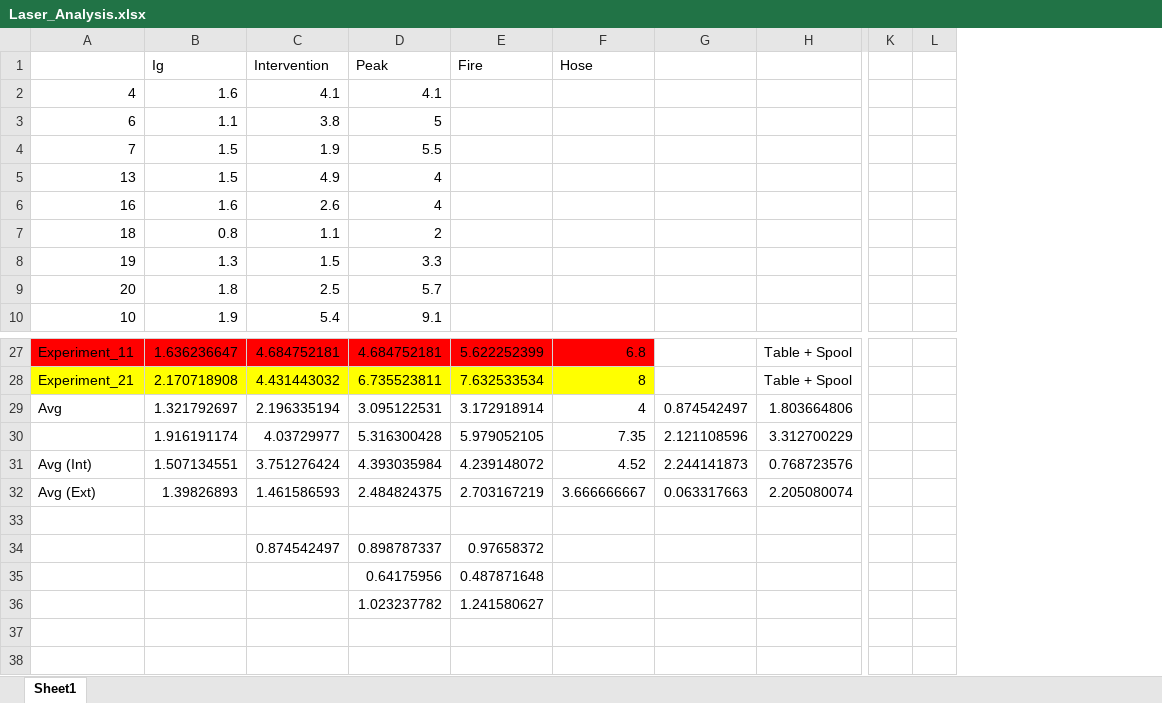
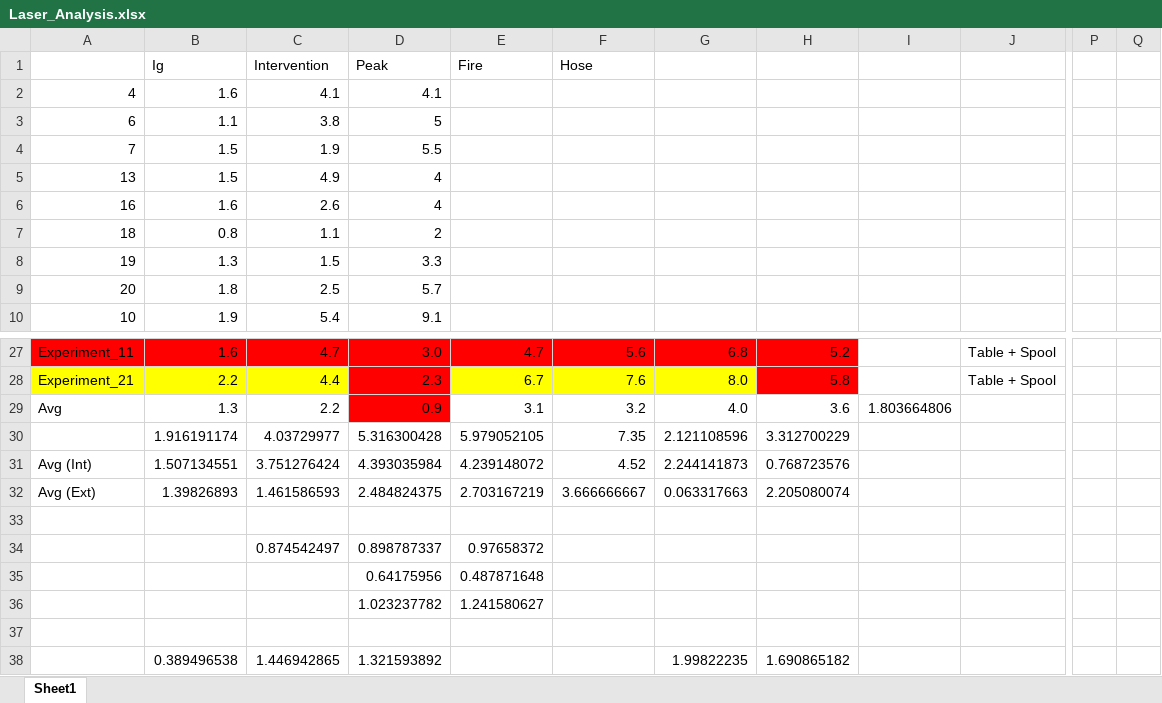
Before and after one commit to jwregan2/2013_Fire_Attack, an Excel workbook: Part_II/2_Data/Laser_Analysis.xlsx, sheet Sheet1, drawn as a sheet; only a part is shown, gaps mark what is left out; values as stored, in another font and other column widths than the file's, no borders; removed rows and columns are numbered as before the commit, all else as after; rows hold the shown columns only; the diff covers the shown part only; the diff names each change by its address in the sheet, - before the commit and + after, or states it on an @@ line.

```diff
--- a/Part_II/2_Data/Laser_Analysis.xlsx (sheet Sheet1)
+++ b/Part_II/2_Data/Laser_Analysis.xlsx (sheet Sheet1)
+column H, rows 27-28: 5.2 | 5.8; rows 30-32: 3.312700229 | 0.768723576 | 2.205080074
+column I, empty
-column K, empty
-column L, empty
+column P, empty
+column Q, empty
-B27: 1.636236647
+B27: 1.6
-C27: 4.684752181
+C27: 4.7
-D27: 4.684752181
+D27: 3.0
-E27: 5.622252399
+E27: 4.7
-F27: 6.8
+F27: 5.6
-G27: (empty)
+G27: 6.8
-G27 fill: none
+G27 fill: #FF0000
-B28: 2.170718908
+B28: 2.2
-C28: 4.431443032
+C28: 4.4
-D28: 6.735523811
+D28: 2.3
-D28 fill: #FFFF00
+D28 fill: #FF0000
-E28: 7.632533534
+E28: 6.7
-F28: 8
+F28: 7.6
-G28: (empty)
+G28: 8.0
-G28 fill: none
+G28 fill: #FFFF00
-row 29: Avg | 1.321792697 | 2.196335194 | 3.095122531 | 3.172918914 | 4 | 0.874542497 | 1.803664806
+row 29: Avg | 1.3 | 2.2 | 0.9 | 3.1 | 3.2 | 4.0 | 3.6 | 1.803664806
-J30: 3.312700229
+J30: (empty)
-J31: 0.768723576
+J31: (empty)
-J32: 2.205080074
+J32: (empty)
+row 37: (empty)
+row 38:  | 0.389496538 | 1.446942865 | 1.321593892 |  |  | 1.99822235 | 1.690865182
```
Also changed, not shown: 1 added row, 1 removed row, 53 edited cells and cell formats elsewhere in this sheet, formulas that keep their value, 2 other files.
